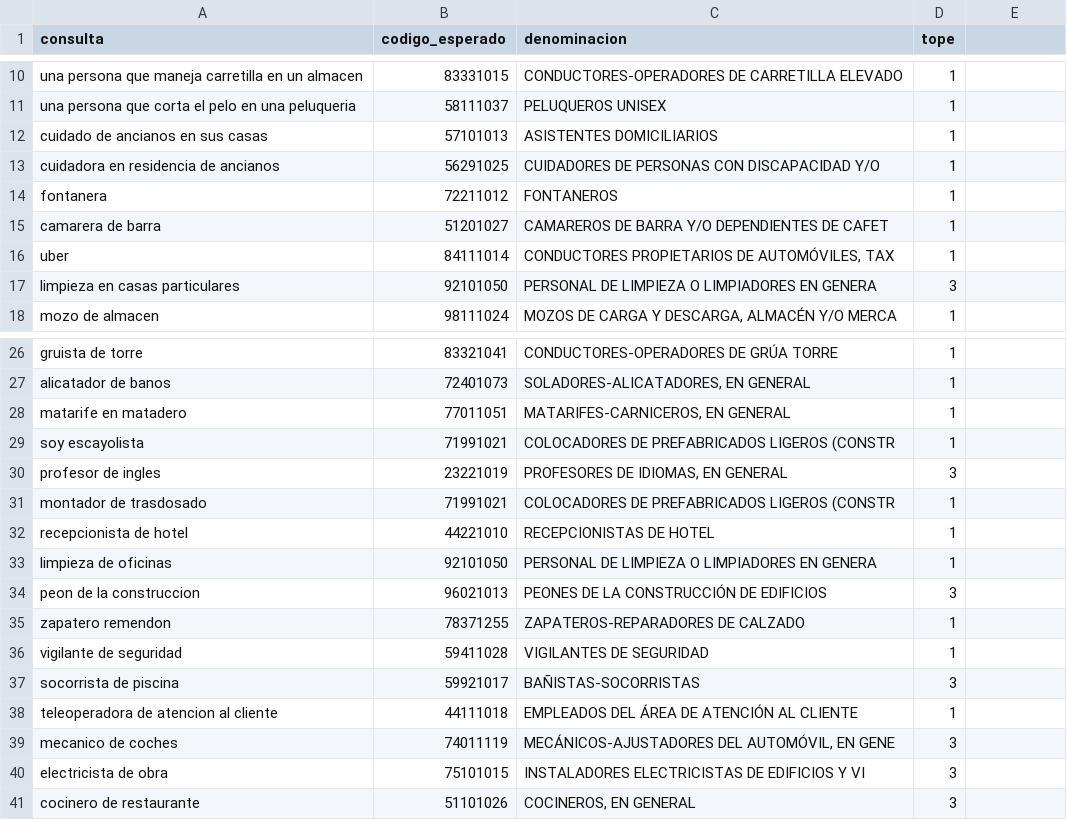
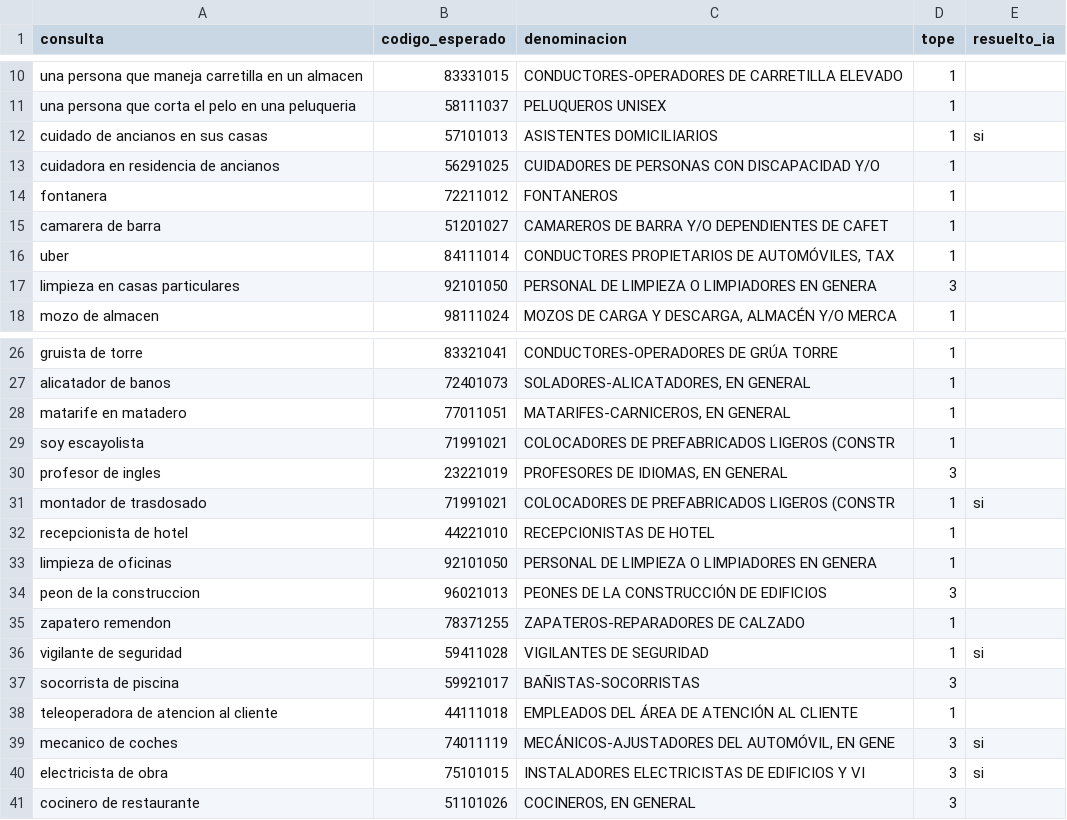
Before and after one commit to empleosant/buscador-codigos-sispe, a CSV file: casos.csv, drawn as a sheet; only a part is shown, gaps mark what is left out; the diff names each change by its address in the sheet, - before the commit and + after, or states it on an @@ line.

```diff
--- a/casos.csv
+++ b/casos.csv
-E1: (empty)
+E1: resuelto_ia
-E12 (resuelto_ia): (empty)
+E12 (resuelto_ia): si
-E31 (resuelto_ia): (empty)
+E31 (resuelto_ia): si
-E36 (resuelto_ia): (empty)
+E36 (resuelto_ia): si
-E39:E40 (resuelto_ia): (empty)
+E39:E40 (resuelto_ia): si
```
Also changed, not shown: 1 other file.
